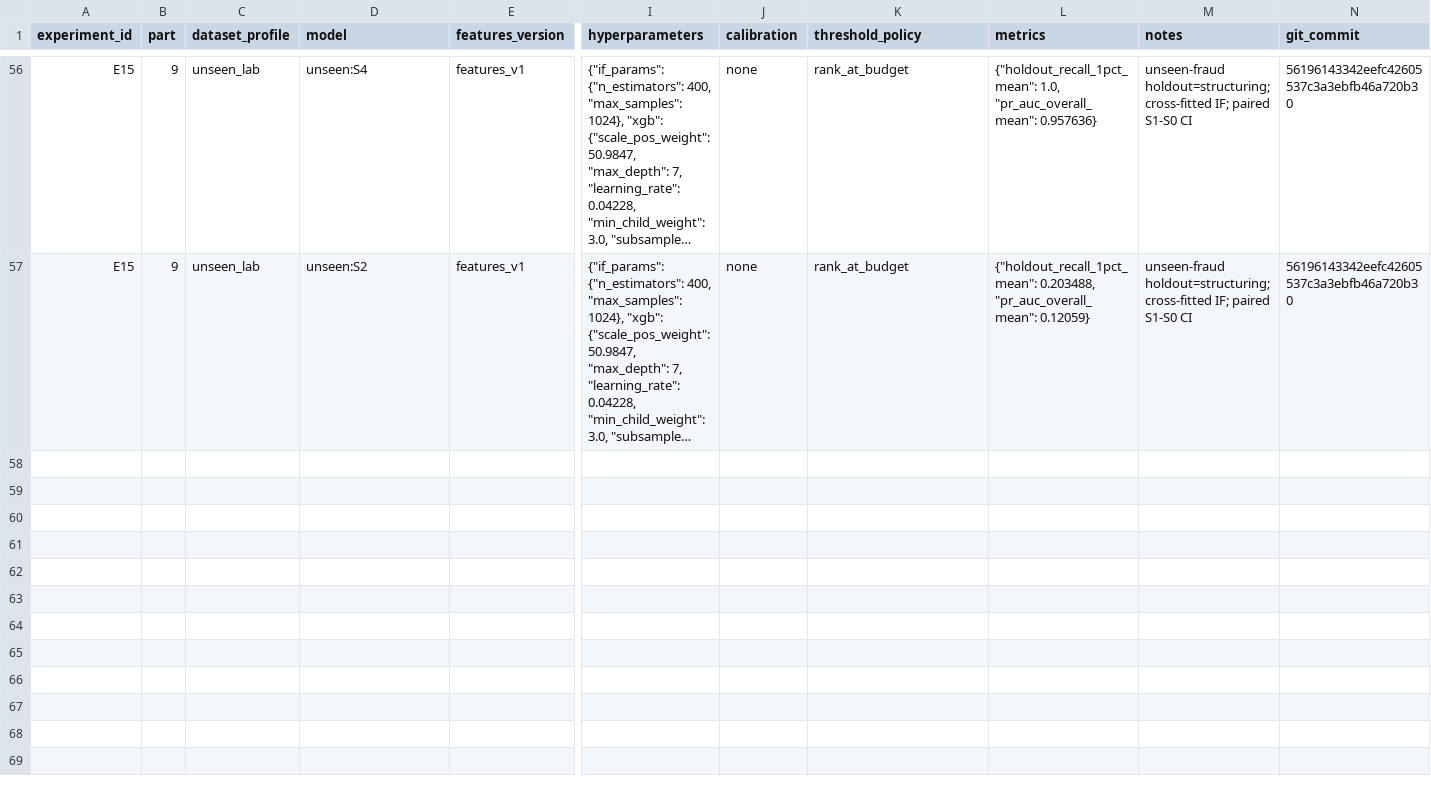
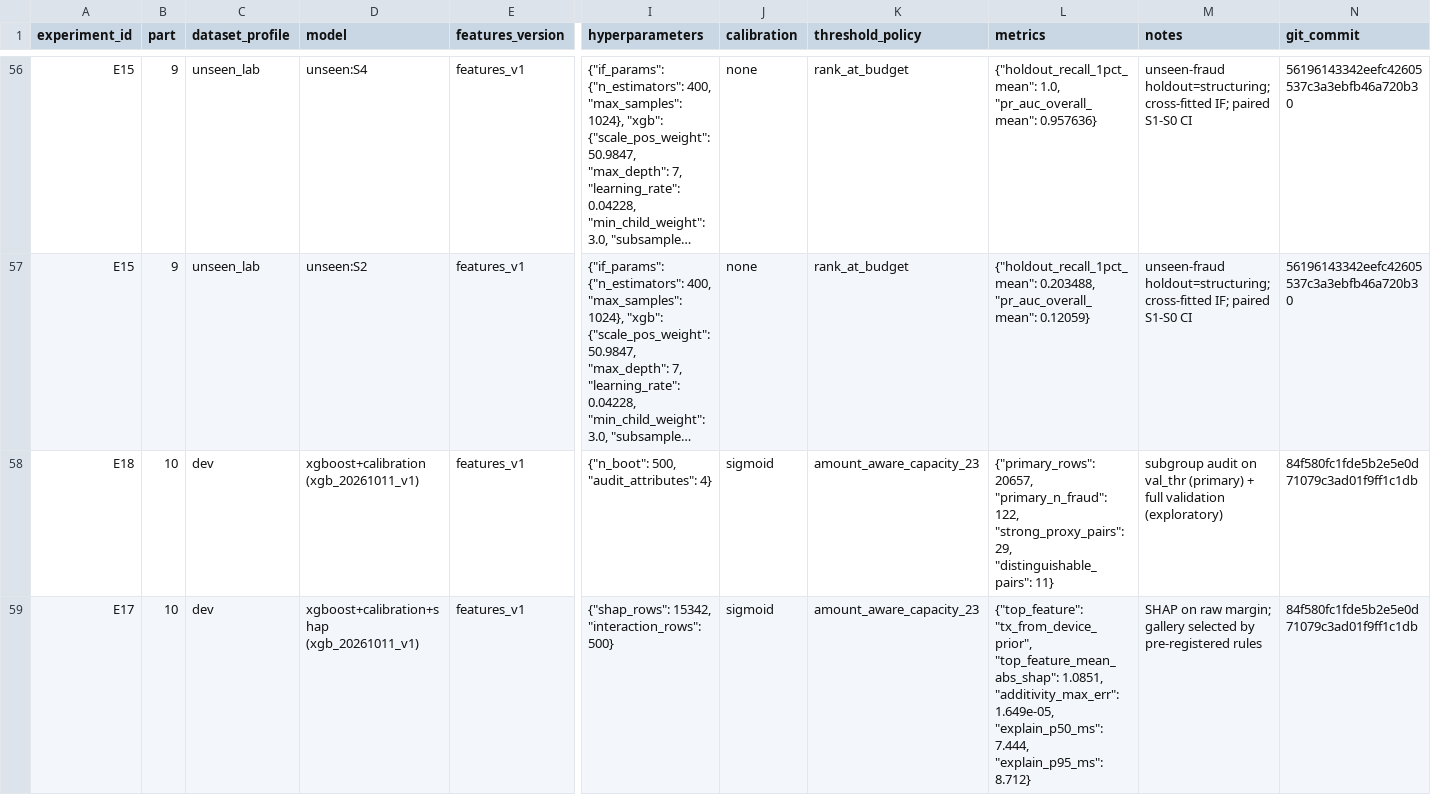
Before and after one commit to rutujkale/fraudlens, a CSV file: results/experiments.csv, drawn as a sheet; only a part is shown, gaps mark what is left out; long unchanged cells end in …; rows hold the shown columns only; the diff names each change by its address in the sheet, - before the commit and + after, or states it on an @@ line.

Commit message:
docs+results(part10): SHAP/fairness outputs, gallery and audit docs, progress
Generated docs/explanation_gallery.md + docs/fairness_audit.md, results/shap_* and results/fairness_* tables, 10 figures, E17/E18 rows. methodology.md: SHAP-is-margin and simulated-gaps honesty rules. what_went_wrong.md: cold-start history_days<0 simulator defect (12,329 dev rows) with deferred regeneration fix. progress/part_10.md.

```diff
--- a/results/experiments.csv
+++ b/results/experiments.csv
+row 58: E18 | 10 | dev | xgboost+calibration (xgb_20261011_v1) | features_v1 | {"n_boot": 500, "audit_attributes": 4} | sigmoid | amount_aware_capacity_23 | {"primary_rows": 20657, "primary_n_fraud": 122, "strong_proxy_pairs": 29, "distinguishable_pairs": 11} | subgroup audit on val_thr (primary) + full validation (exploratory) | 84f580fc1fde5b2e5e0d71079c3ad01f9ff1c1db
+row 59: E17 | 10 | dev | xgboost+calibration+shap (xgb_20261011_v1) | features_v1 | {"shap_rows": 15342, "interaction_rows": 500} | sigmoid | amount_aware_capacity_23 | {"top_feature": "tx_from_device_prior", "top_feature_mean_abs_shap": 1.0851, "additivity_max_err": 1.649e-05, "explain_p50_ms": 7.444, "explain_p95_ms": 8.712} | SHAP on raw margin; gallery selected by pre-registered rules | 84f580fc1fde5b2e5e0d71079c3ad01f9ff1c1db
```
Also changed, not shown: 27 other files.
